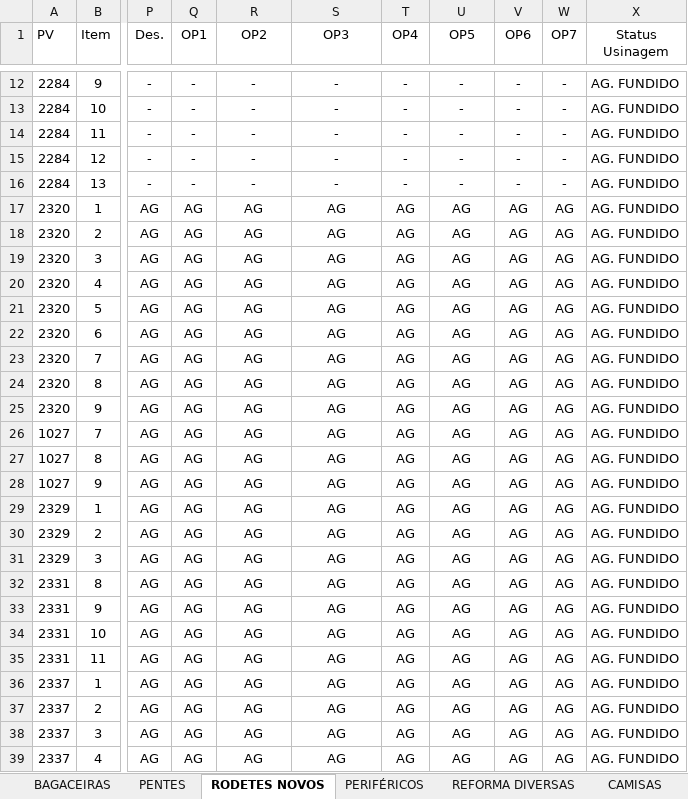
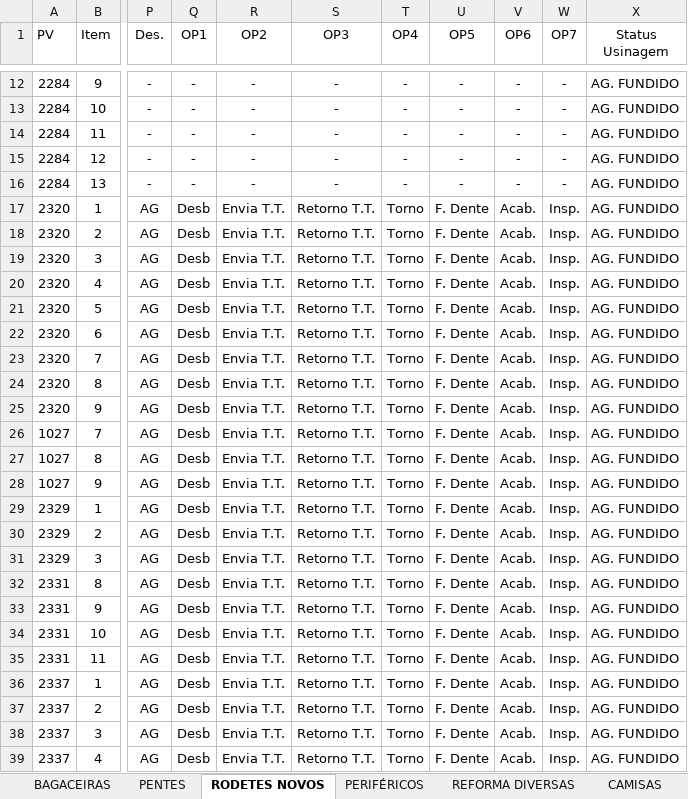
Before and after one commit to marcelodilena/carteira_prod, an Excel workbook: dados.xlsx, sheet RODETES NOVOS, drawn as a sheet; only a part is shown, gaps mark what is left out; values as stored, in another font and other column widths than the file's, no borders; table styles not drawn; the diff names each change by its address in the sheet, - before the commit and + after, or states it on an @@ line.

```diff
--- a/dados.xlsx (sheet RODETES NOVOS)
+++ b/dados.xlsx (sheet RODETES NOVOS)
-Q17:Q39 (OP1): AG
+Q17:Q39 (OP1): Desb
-R17:R39 (OP2): AG
+R17:R39 (OP2): Envia T.T.
-S17:S39 (OP3): AG
+S17:S39 (OP3): Retorno T.T.
-T17:T39 (OP4): AG
+T17:T39 (OP4): Torno
-U17:U39 (OP5): AG
+U17:U39 (OP5): F. Dente
-V17:V39 (OP6): AG
+V17:V39 (OP6): Acab.
-W17:W39 (OP7): AG
+W17:W39 (OP7): Insp.
```
Also changed, not shown: sheet PENTES.
